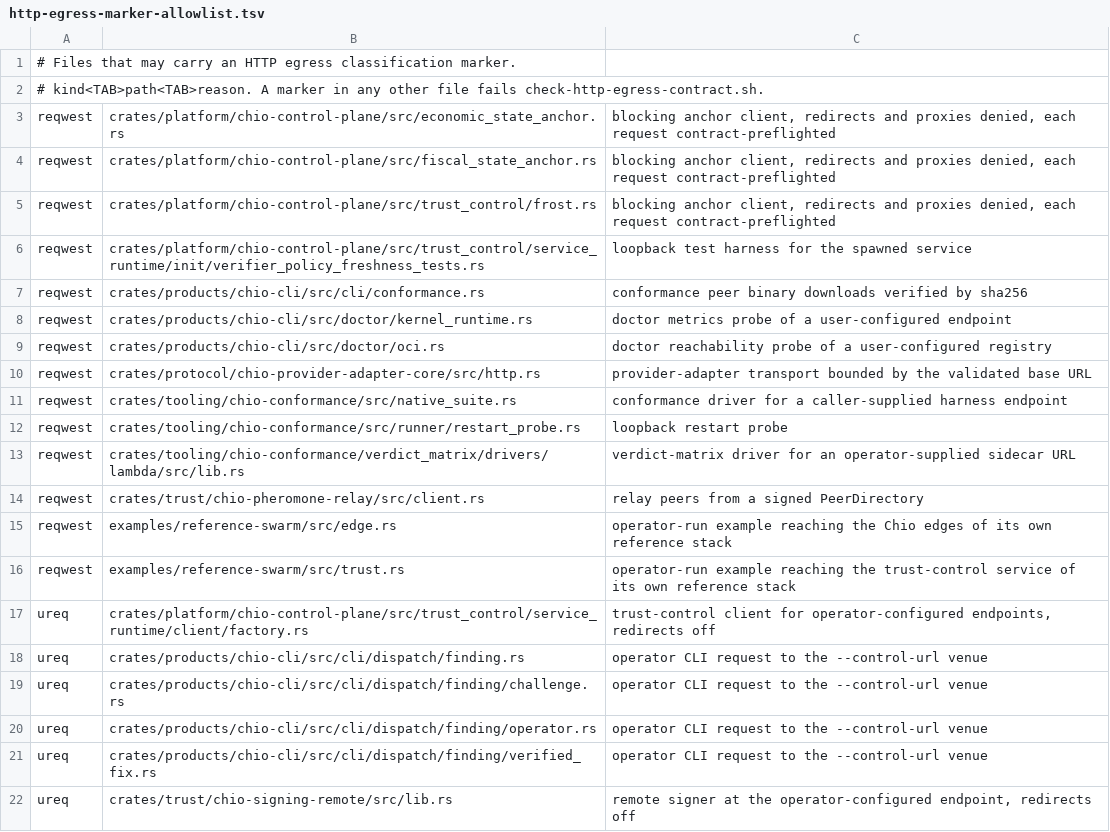
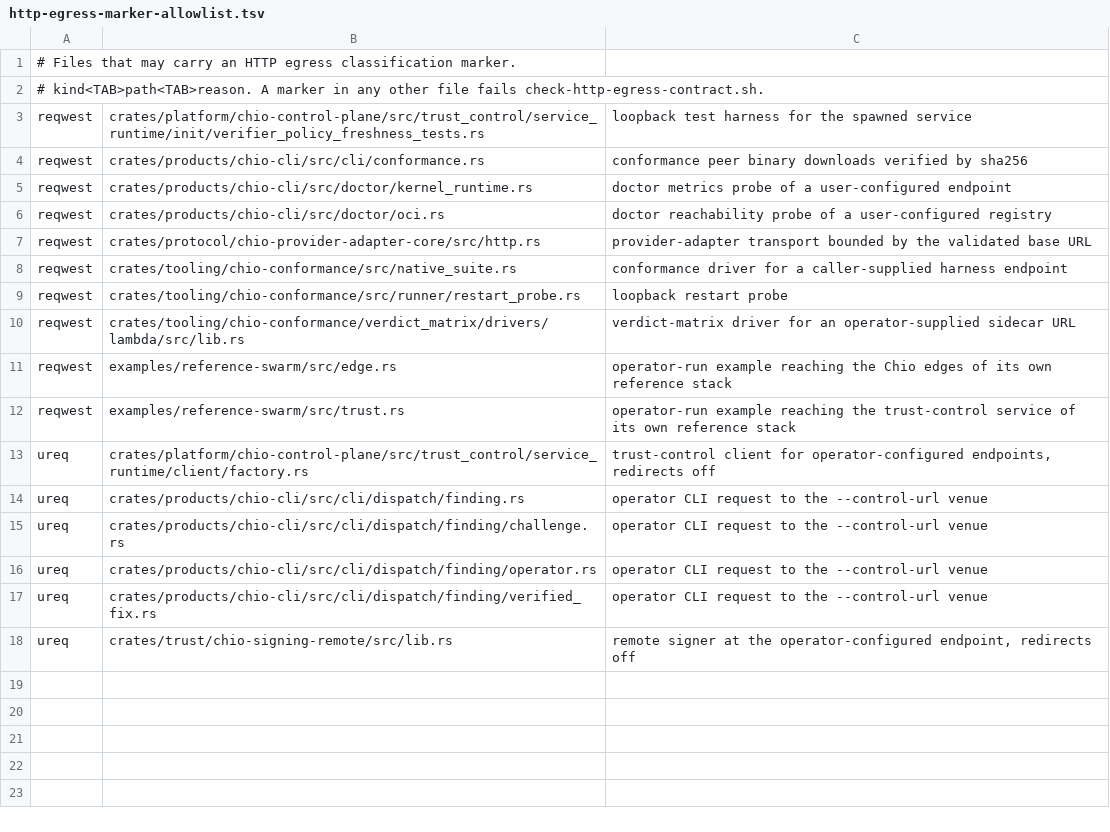
Before and after one commit to bb-connor/arc, a TSV file: scripts/http-egress-marker-allowlist.tsv, drawn as a sheet; the diff names each change by its address in the sheet, - before the commit and + after, or states it on an @@ line.

```diff
--- a/scripts/http-egress-marker-allowlist.tsv
+++ b/scripts/http-egress-marker-allowlist.tsv
-row 3: reqwest | crates/platform/chio-control-plane/src/economic_state_anchor.rs | blocking anchor client, redirects and proxies denied, each request contract-preflighted
-row 4: reqwest | crates/platform/chio-control-plane/src/fiscal_state_anchor.rs | blocking anchor client, redirects and proxies denied, each request contract-preflighted
-row 5: reqwest | crates/platform/chio-control-plane/src/trust_control/frost.rs | blocking anchor client, redirects and proxies denied, each request contract-preflighted
-row 14: reqwest | crates/trust/chio-pheromone-relay/src/client.rs | relay peers from a signed PeerDirectory
```
